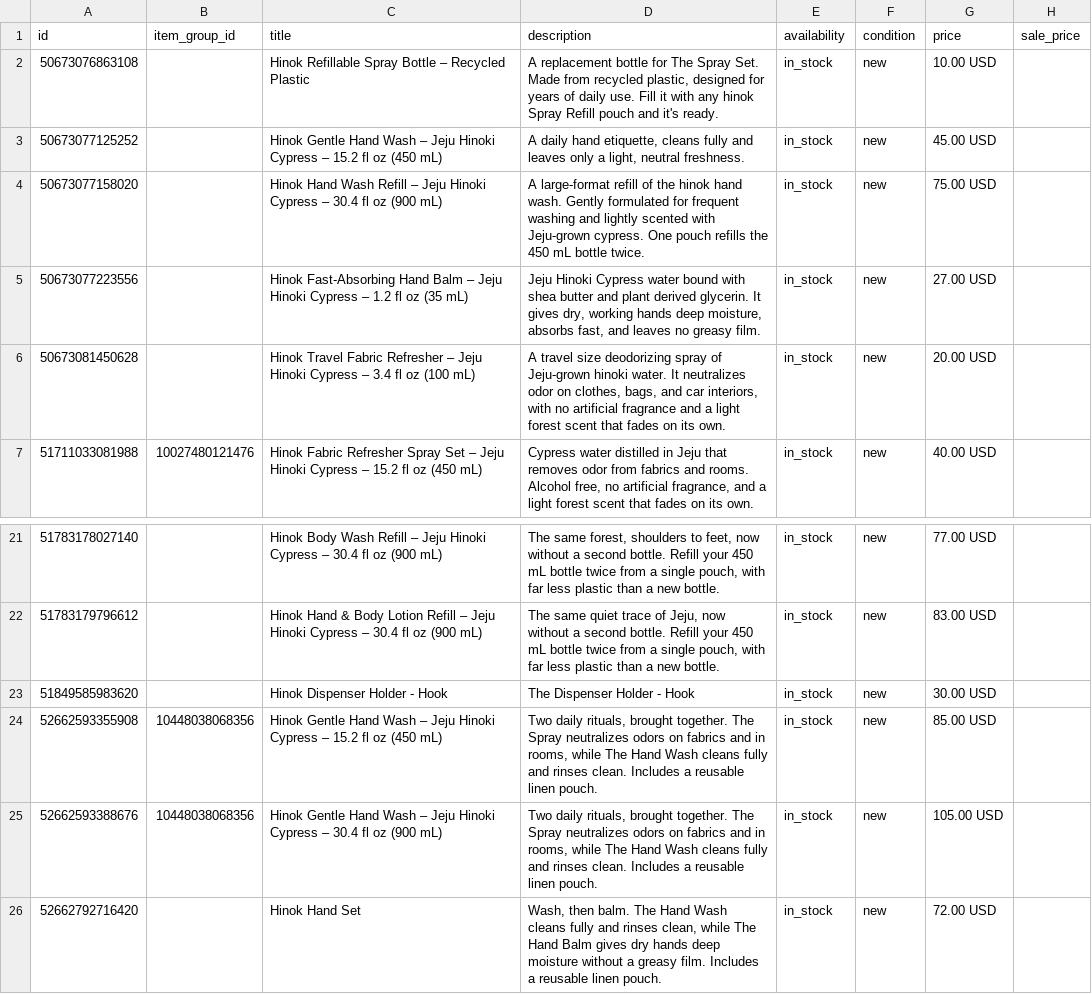
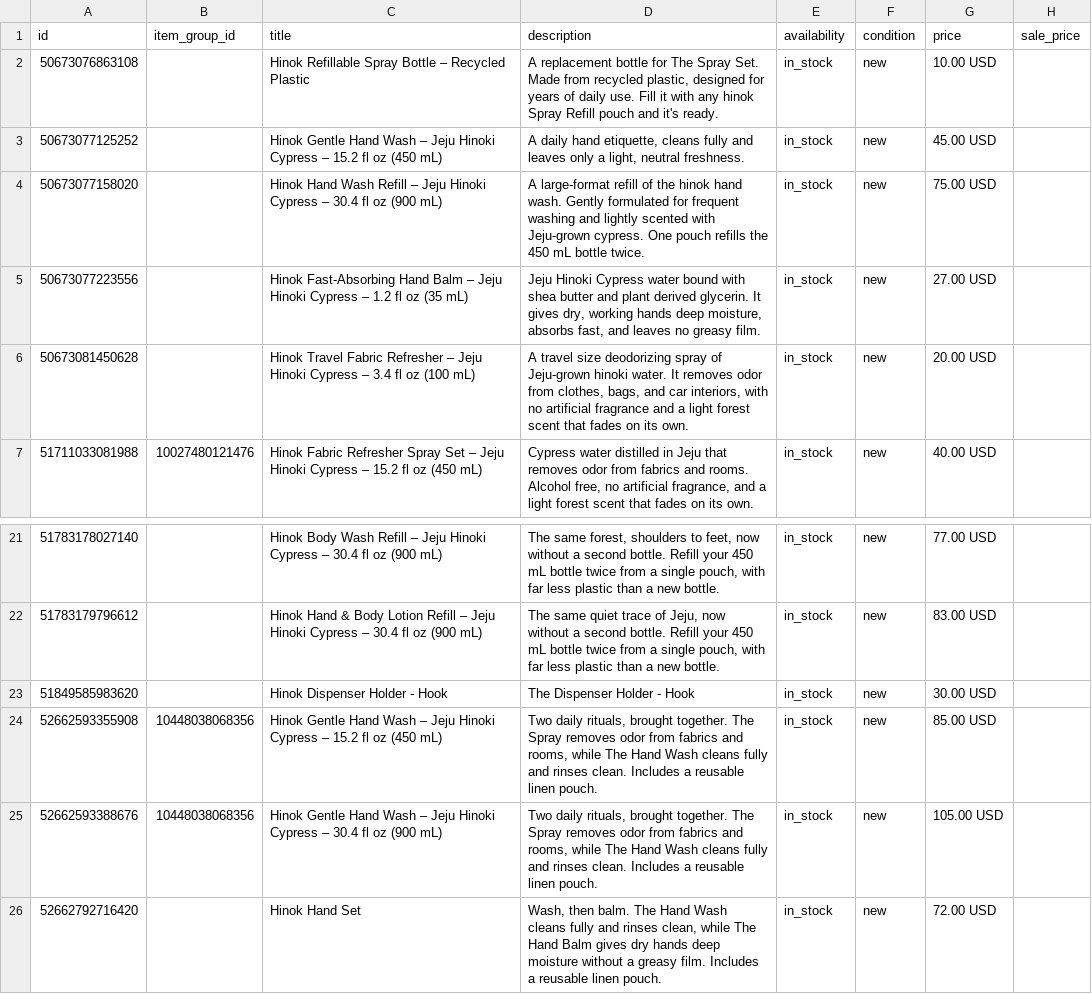
Before and after one commit to efg-shaun/hinok-product-feed, a CSV file: docs/google-feed.csv, drawn as a sheet; only a part is shown, gaps mark what is left out; the diff names each change by its address in the sheet, - before the commit and + after, or states it on an @@ line.

```diff
--- a/docs/google-feed.csv
+++ b/docs/google-feed.csv
-D6 (description): …water. It neutralizes odor on clothes, bags,…
+D6 (description): …water. It removes odor from clothes, bags,…
-D24:D25 (description): …The Spray neutralizes odors on fabrics and in rooms, while…
+D24:D25 (description): …The Spray removes odor from fabrics and rooms, while…
```
Also changed, not shown: docs/feed.csv.
